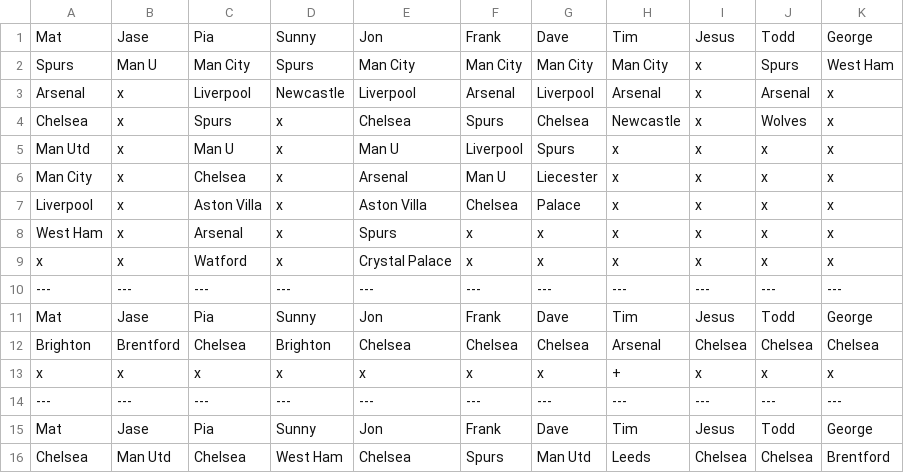
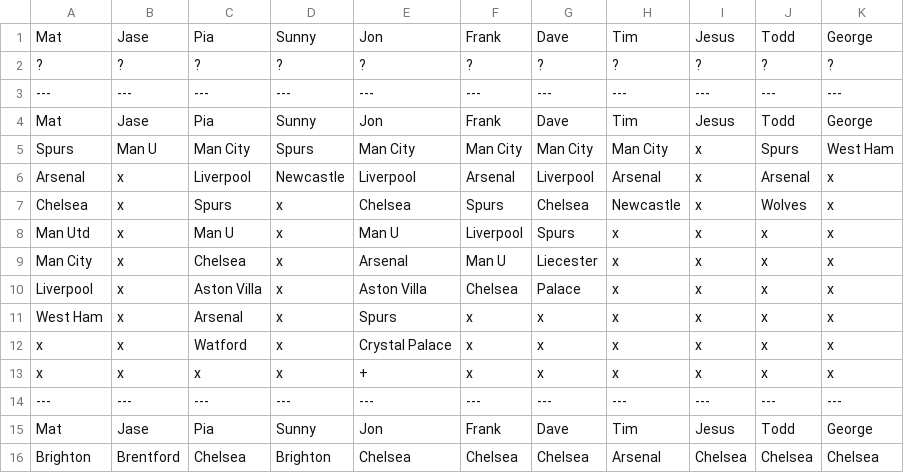
Before and after one commit to matbroughty/fffc, a CSV file: data/killer.csv, drawn as a sheet; only a part is shown; the shorter side is filled out with more unchanged rows.

Commit message:
round 30 four fold and game 3 of killer

```diff
--- a/data/killer.csv
+++ b/data/killer.csv
@@ -1,2 +1,5 @@
 Mat,Jase,Pia,Sunny,Jon,Frank,Dave,Tim,Jesus,Todd,George
+?,?,?,?,?,?,?,?,?,?,?
+---,---,---,---,---,---,---,---,---,---,---
+Mat,Jase,Pia,Sunny,Jon,Frank,Dave,Tim,Jesus,Todd,George
 Spurs,Man U,Man City,Spurs,Man City,Man City,Man City,Man City,x,Spurs,West Ham
@@ -9,2 +12,3 @@ West Ham,x,Arsenal,x,Spurs,x,x,x,x,x,x
 x,x,Watford,x,Crystal Palace,x,x,x,x,x,x
+x,x,x,x,+,x,x,x,x,x,x
 ---,---,---,---,---,---,---,---,---,---,---
```
Also changed, not shown: data/hpd.csv, data/kent.csv, 3 other files.
